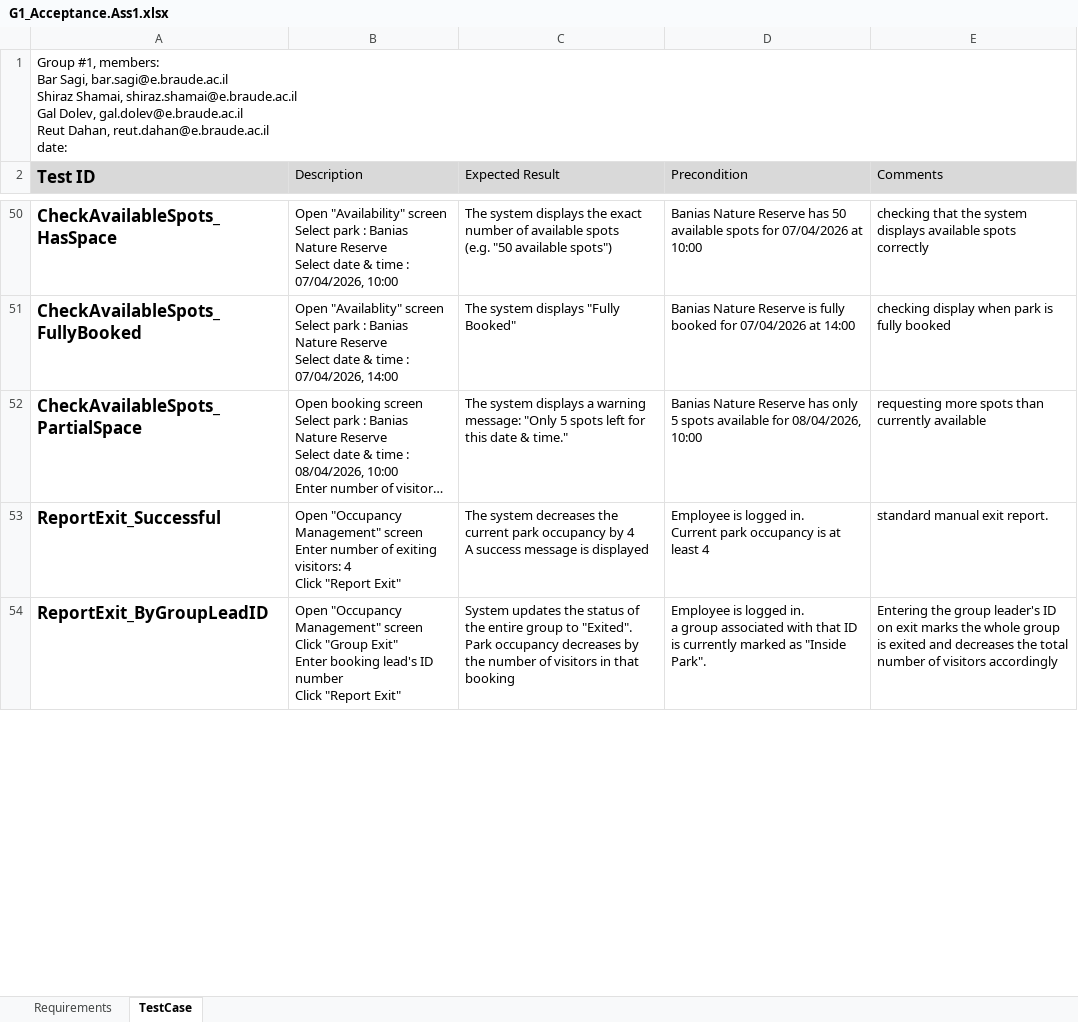
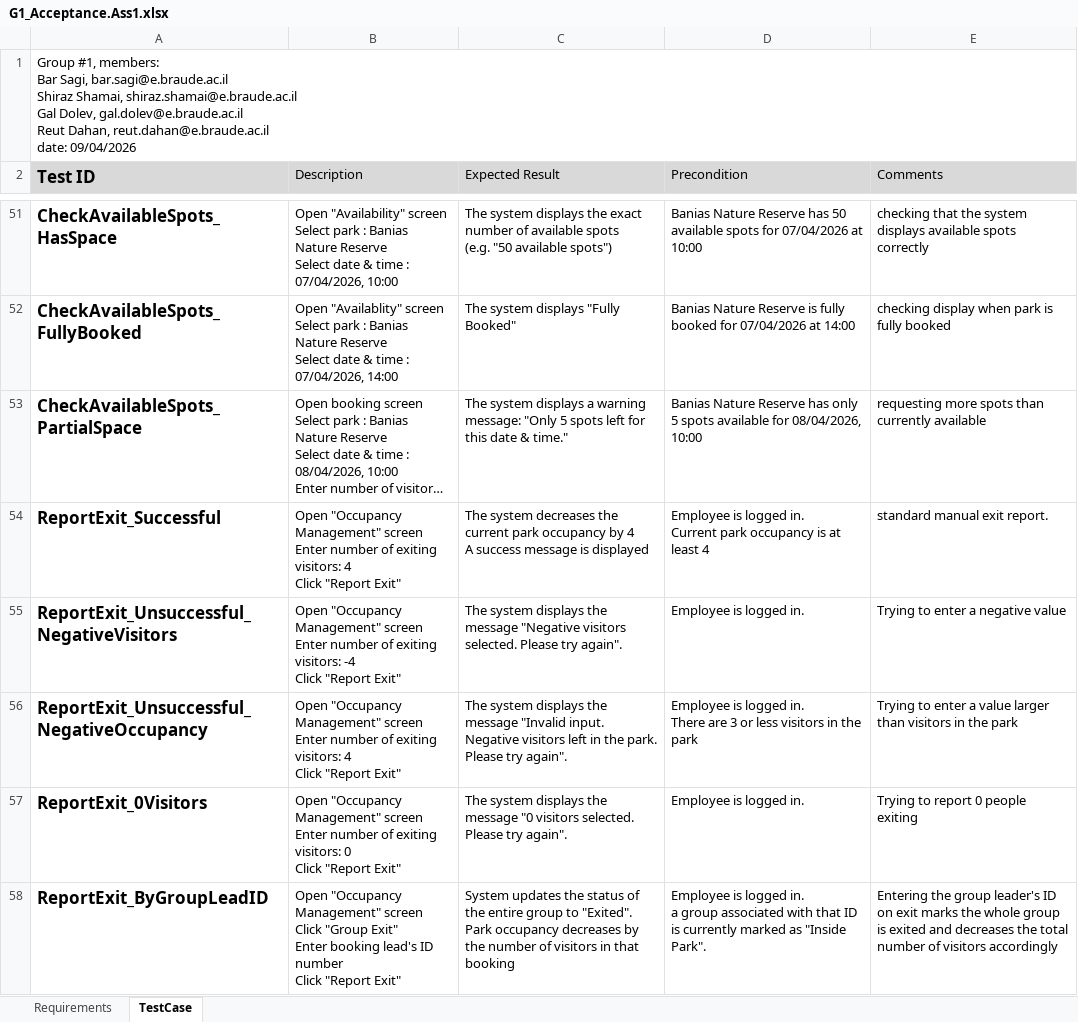
Before and after one commit to BarSagi/GoNature, an Excel workbook: G1_Acceptance.Ass1.xlsx, sheet TestCase, drawn as a sheet; only a part is shown, gaps mark what is left out; long unchanged cells end in …; values as stored, in another font and other column widths than the file's, no borders; ↵ is a line break in a cell; the diff covers the shown part only; the diff names each change by its address in the sheet, - before the commit and + after, or states it on an @@ line.

Commit message:
Updated excel file

```diff
--- a/G1_Acceptance.Ass1.xlsx (sheet TestCase)
+++ b/G1_Acceptance.Ass1.xlsx (sheet TestCase)
-A1 (Test ID): …reut.dahan@e.braude.ac.il ↵ date:
+A1 (Test ID): …reut.dahan@e.braude.ac.il ↵ date: 09/04/2026
+row 55: ReportExit_Unsuccessful_NegativeVisitors | Open "Occupancy Management" screen ↵ Enter number of exiting visitors: -4 ↵ Click "Report Exit" | The system displays the message "Negative visitors selected. Please try again". | Employee is logged in. | Trying to enter a negative value
+row 56: ReportExit_Unsuccessful_NegativeOccupancy | Open "Occupancy Management" screen ↵ Enter number of exiting visitors: 4 ↵ Click "Report Exit" | The system displays the message "Invalid input. Negative visitors left in the park. Please try again". | Employee is logged in. ↵ There are 3 or less visitors in the park | Trying to enter a value larger than visitors in the park
+row 57: ReportExit_0Visitors | Open "Occupancy Management" screen ↵ Enter number of exiting visitors: 0 ↵ Click "Report Exit" | The system displays the message "0 visitors selected. Please try again". | Employee is logged in. | Trying to report 0 people exiting
```
Also changed, not shown: 1 added row, 2 removed rows, 12 edited cells and cell formats elsewhere in this sheet.
